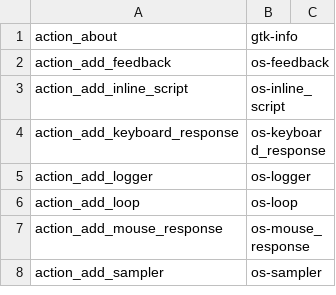
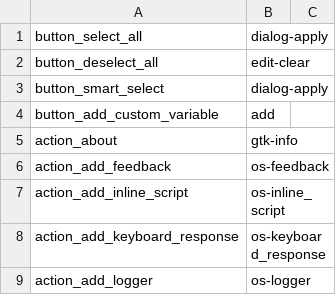
Before and after one commit to open-cogsci/OpenSesame, a CSV file: resources/theme/default/icon_map.csv, drawn as a sheet; only a part is shown; the shorter side is filled out with more unchanged rows.

```diff
--- a/resources/theme/default/icon_map.csv
+++ b/resources/theme/default/icon_map.csv
@@ -1 +1,5 @@
+button_select_all,dialog-apply,
+button_deselect_all,edit-clear,
+button_smart_select,dialog-apply,
+button_add_custom_variable,add,
 action_about,gtk-info,
```
Also changed, not shown: 18 other files.
